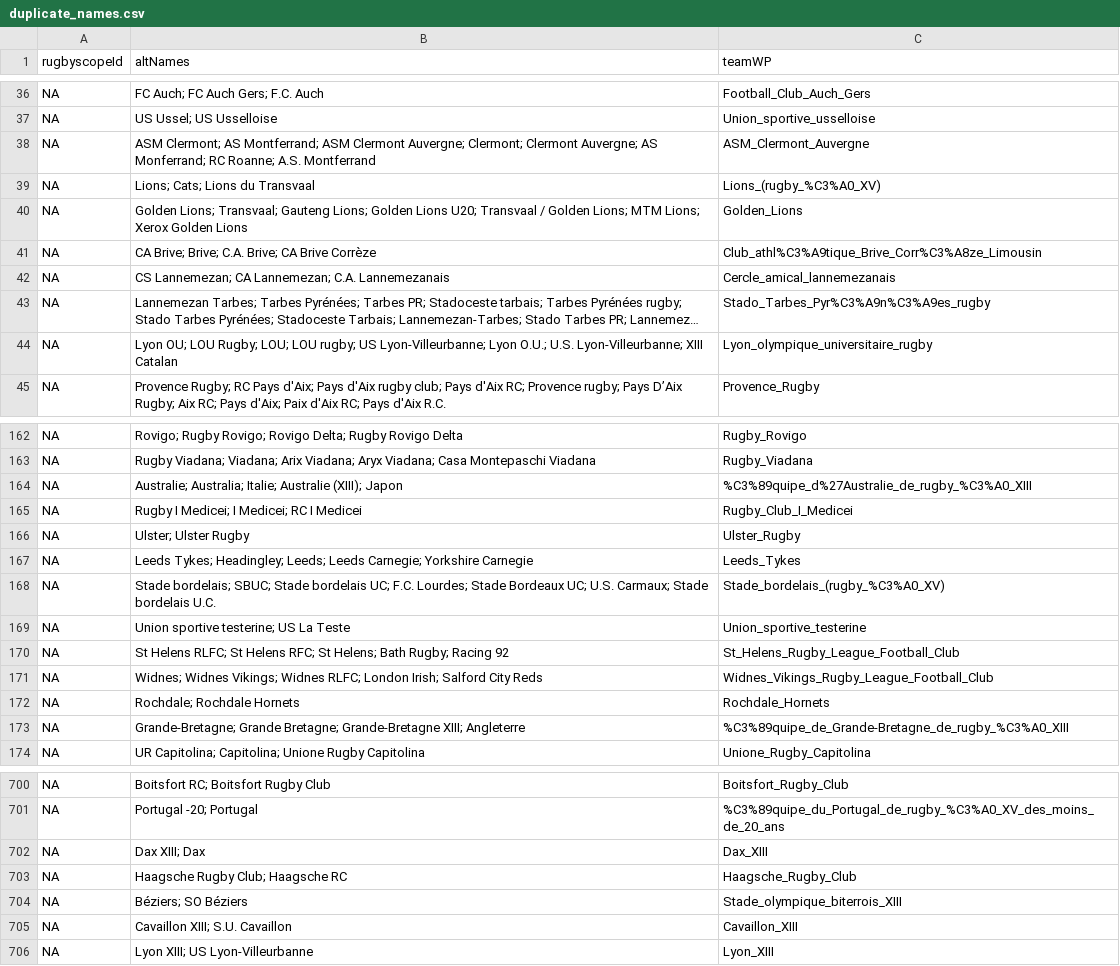
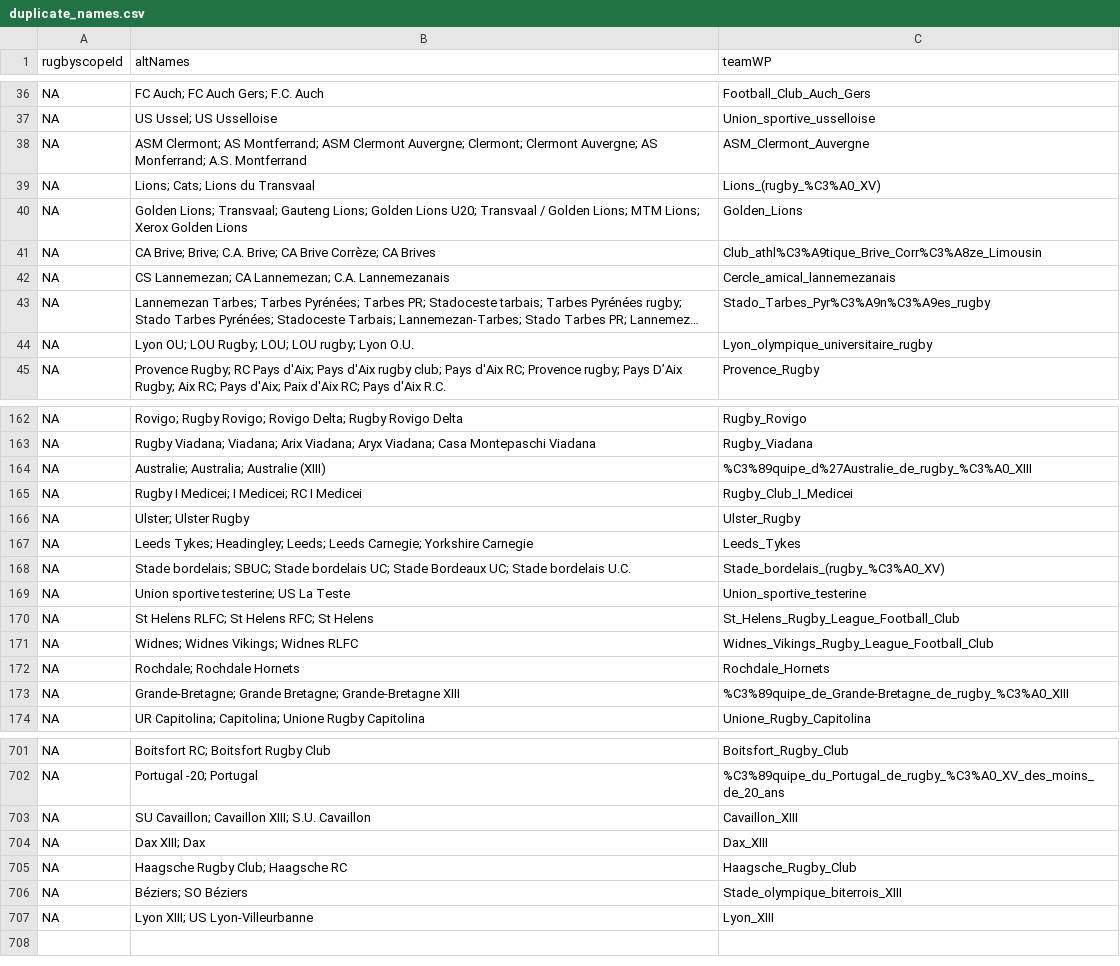
Before and after one commit to CompNet/RugbyScope, a CSV file: data/wikipedia/french/duplicate_names.csv, drawn as a sheet; only a part is shown, gaps mark what is left out; long unchanged cells end in …; removed rows and columns are numbered as before the commit, all else as after; the diff covers the shown part only; the diff names each change by its address in the sheet, - before the commit and + after, or states it on an @@ line.

```diff
--- a/data/wikipedia/french/duplicate_names.csv
+++ b/data/wikipedia/french/duplicate_names.csv
-B38 (altNames): …AS Monferrand; RC Roanne; A.S. Montferrand
+B38 (altNames): …AS Monferrand; A.S. Montferrand
-B41 (altNames): …CA Brive Corrèze
+B41 (altNames): …CA Brive Corrèze; CA Brives
-B44 (altNames): …LOU rugby; US Lyon-Villeurbanne; Lyon O.U.; U.S. Lyon-Villeurbanne; XIII Catalan
+B44 (altNames): …LOU rugby; Lyon O.U.
-B164 (altNames): Australie; Australia; Italie; Australie (XIII); Japon
+B164 (altNames): Australie; Australia; Australie (XIII)
-B168 (altNames): …bordelais UC; F.C. Lourdes; Stade Bordeaux UC; U.S. Carmaux; Stade bordelais…
+B168 (altNames): …bordelais UC; Stade Bordeaux UC; Stade bordelais…
-B170 (altNames): …RFC; St Helens; Bath Rugby; Racing 92
+B170 (altNames): …RFC; St Helens
-B171 (altNames): …Vikings; Widnes RLFC; London Irish; Salford City Reds
+B171 (altNames): …Vikings; Widnes RLFC
-B173 (altNames): …Bretagne; Grande-Bretagne XIII; Angleterre
+B173 (altNames): …Bretagne; Grande-Bretagne XIII
+row 703: NA | SU Cavaillon; Cavaillon XIII; S.U. Cavaillon | Cavaillon_XIII
-row 705: NA | Cavaillon XIII; S.U. Cavaillon | Cavaillon_XIII
```
Also changed, not shown: 3 added rows, 2 removed rows and 40 edited cells elsewhere in this file, 1 other file.
